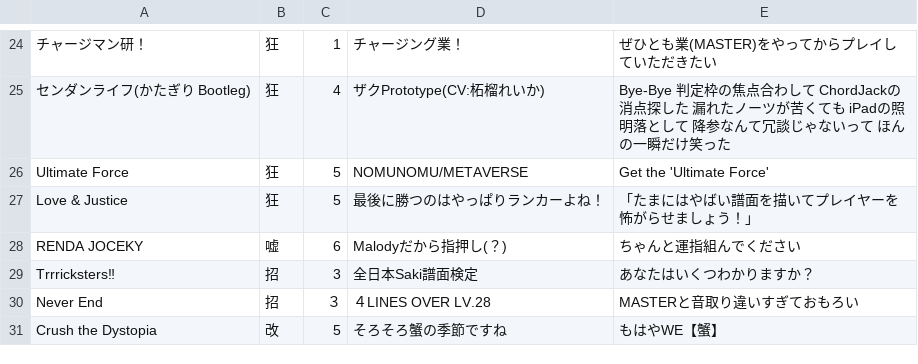
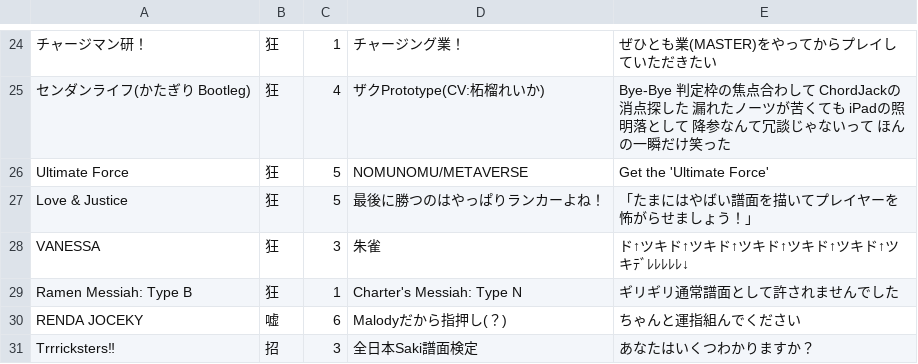
Before and after one commit to Onigiri1360/MalodyRandomBot, a CSV file: MalodySongs_WE.csv, drawn as a sheet; only a part is shown, gaps mark what is left out; the shorter side is filled out with more unchanged rows; the diff names each change by its address in the sheet, - before the commit and + after, or states it on an @@ line.

Commit message:
Update MalodySongs_WE.csv

```diff
--- a/MalodySongs_WE.csv
+++ b/MalodySongs_WE.csv
+row 28: VANESSA | 狂 | 3 | 朱雀 | ド↑ツキド↑ツキド↑ツキド↑ツキド↑ツキド↑ツキﾃﾞﾚﾚﾚﾚﾚ↓
+row 29: Ramen Messiah: Type B | 狂 | 1 | Charter's Messiah: Type N | ギリギリ通常譜面として許されませんでした
```
